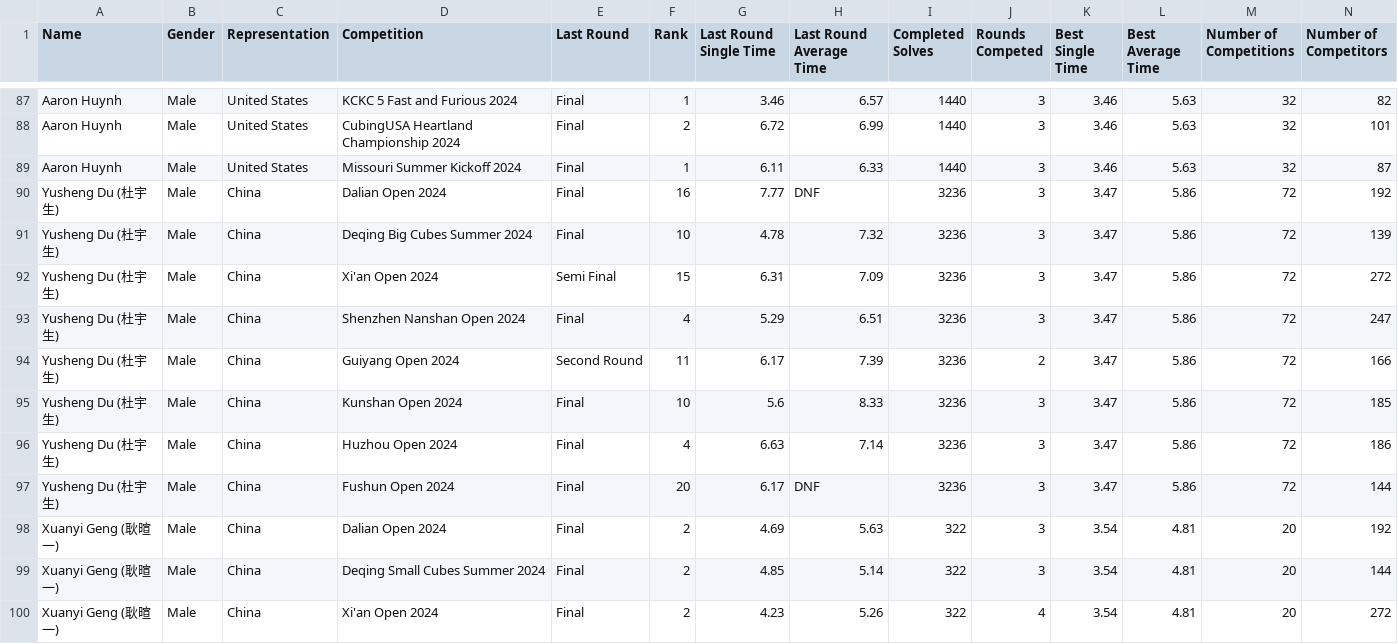
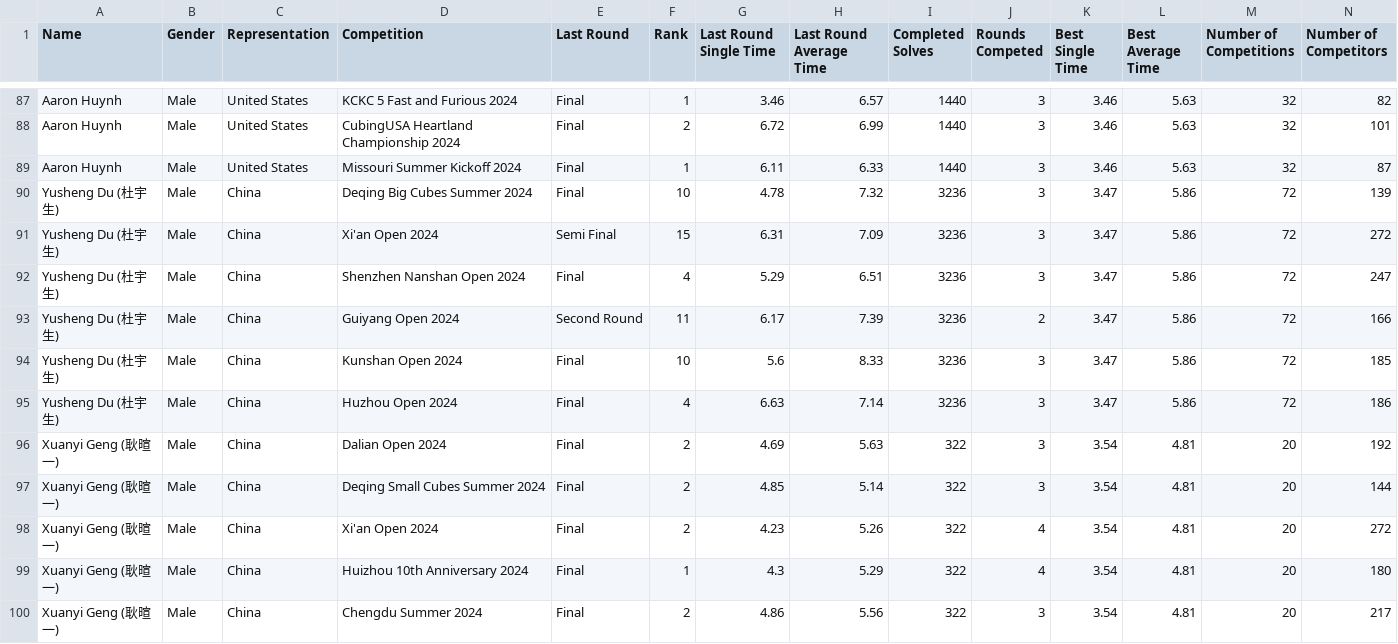
Before and after one commit to ADAMF5NG/CSE-332-Project-4, a CSV file: csvData/updatedData.csv, drawn as a sheet; only a part is shown, gaps mark what is left out; the shorter side is filled out with more unchanged rows; rows hold the shown columns only; the diff names each change by its address in the sheet, - before the commit and + after, or states it on an @@ line.

```diff
--- a/csvData/updatedData.csv
+++ b/csvData/updatedData.csv
-row 90: Yusheng Du (杜宇生) | Male | China | Dalian Open 2024 | Final | 16 | 7.77 | DNF | 3236 | 3 | 3.47 | 5.86 | 72 | 192
-row 97: Yusheng Du (杜宇生) | Male | China | Fushun Open 2024 | Final | 20 | 6.17 | DNF | 3236 | 3 | 3.47 | 5.86 | 72 | 144
```
Also changed, not shown: 13 other files.
